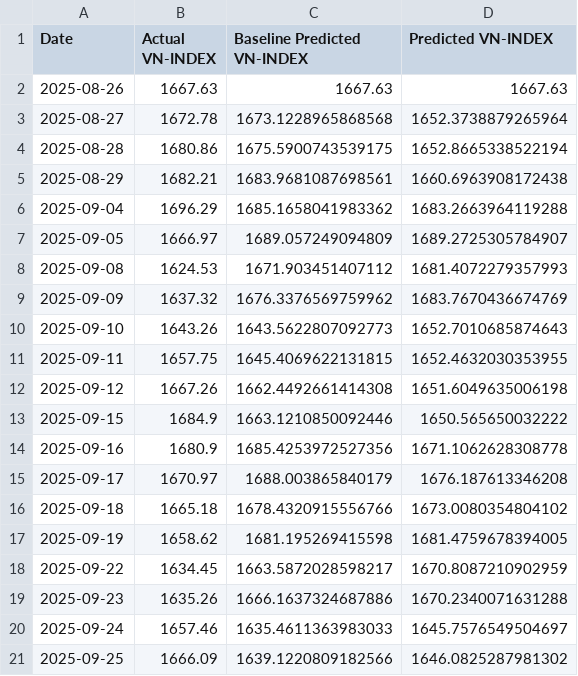
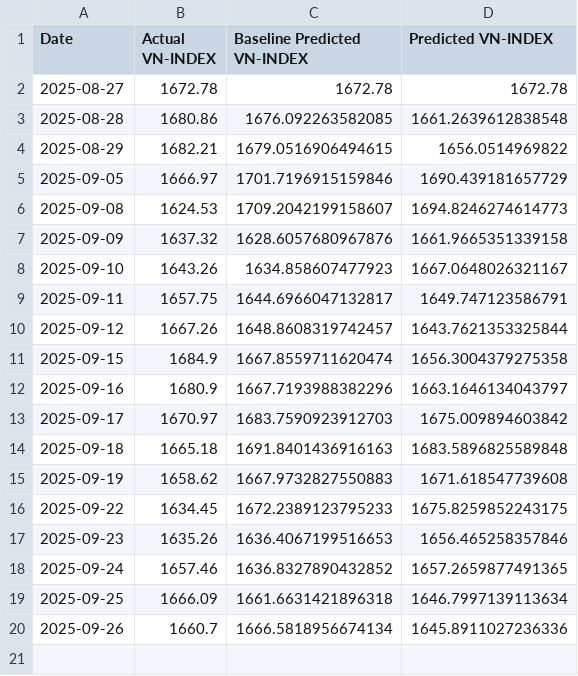
Before and after one commit to knam2609/vn_index, a CSV file: forecast_result/vn_index/final_LSTM.csv, drawn as a sheet.

```diff
--- a/forecast_result/vn_index/final_LSTM.csv
+++ b/forecast_result/vn_index/final_LSTM.csv
@@ -1,21 +1,20 @@
 Date,Actual VN-INDEX,Baseline Predicted VN-INDEX,Predicted VN-INDEX
-2025-08-26,1667.63,1667.63,1667.63
-2025-08-27,1672.78,1673.1228965868568,1652.3738879265964
-2025-08-28,1680.86,1675.5900743539175,1652.8665338522194
-2025-08-29,1682.21,1683.9681087698561,1660.6963908172438
-2025-09-04,1696.29,1685.1658041983362,1683.2663964119288
-2025-09-05,1666.97,1689.057249094809,1689.2725305784907
-2025-09-08,1624.53,1671.903451407112,1681.4072279357993
-2025-09-09,1637.32,1676.3376569759962,1683.7670436674769
-2025-09-10,1643.26,1643.5622807092773,1652.7010685874643
-2025-09-11,1657.75,1645.4069622131815,1652.4632030353955
-2025-09-12,1667.26,1662.4492661414308,1651.6049635006198
-2025-09-15,1684.9,1663.1210850092446,1650.565650032222
-2025-09-16,1680.9,1685.4253972527356,1671.1062628308778
-2025-09-17,1670.97,1688.003865840179,1676.187613346208
-2025-09-18,1665.18,1678.4320915556766,1673.0080354804102
-2025-09-19,1658.62,1681.195269415598,1681.4759678394005
-2025-09-22,1634.45,1663.5872028598217,1670.8087210902959
-2025-09-23,1635.26,1666.1637324687886,1670.2340071631288
-2025-09-24,1657.46,1635.4611363983033,1645.7576549504697
-2025-09-25,1666.09,1639.1220809182566,1646.0825287981302
+2025-08-27,1672.78,1672.78,1672.78
+2025-08-28,1680.86,1676.092263582085,1661.2639612838548
+2025-08-29,1682.21,1679.0516906494615,1656.0514969822
+2025-09-05,1666.97,1701.7196915159846,1690.439181657729
+2025-09-08,1624.53,1709.2042199158607,1694.8246274614773
+2025-09-09,1637.32,1628.6057680967876,1661.9665351339158
+2025-09-10,1643.26,1634.858607477923,1667.0648026321167
+2025-09-11,1657.75,1644.6966047132817,1649.747123586791
+2025-09-12,1667.26,1648.8608319742457,1643.7621353325844
+2025-09-15,1684.9,1667.8559711620474,1656.3004379275358
+2025-09-16,1680.9,1667.7193988382296,1663.1646134043797
+2025-09-17,1670.97,1683.7590923912703,1675.009894603842
+2025-09-18,1665.18,1691.8401436916163,1683.5896825589848
+2025-09-19,1658.62,1667.9732827550883,1671.618547739608
+2025-09-22,1634.45,1672.2389123795233,1675.8259852243175
+2025-09-23,1635.26,1636.4067199516653,1656.465258357846
+2025-09-24,1657.46,1636.8327890432852,1657.2659877491365
+2025-09-25,1666.09,1661.6631421896318,1646.7997139113634
+2025-09-26,1660.7,1666.5818956674134,1645.8911027236336
```
Also changed, not shown: forecast_result/vn_index/final_NeuralProphet.csv, forecast_result/vn_index/final_Transformer.csv, 52 other files.
